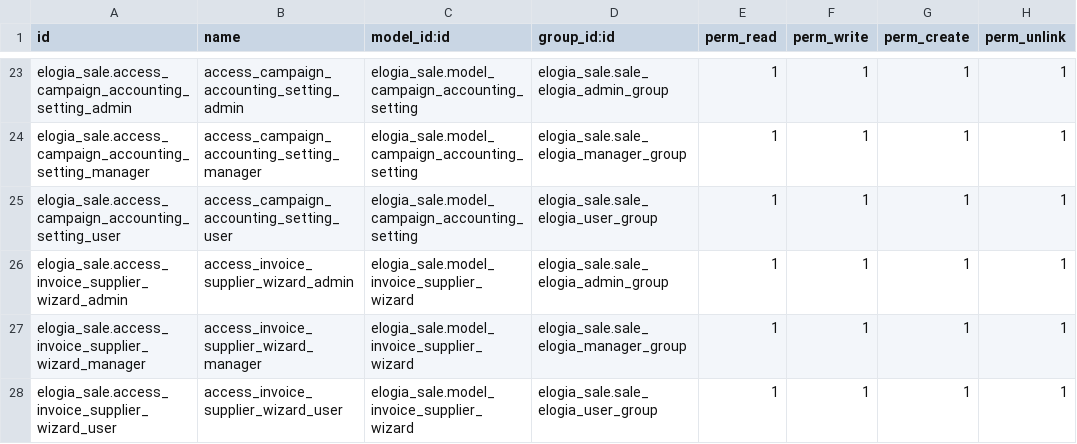
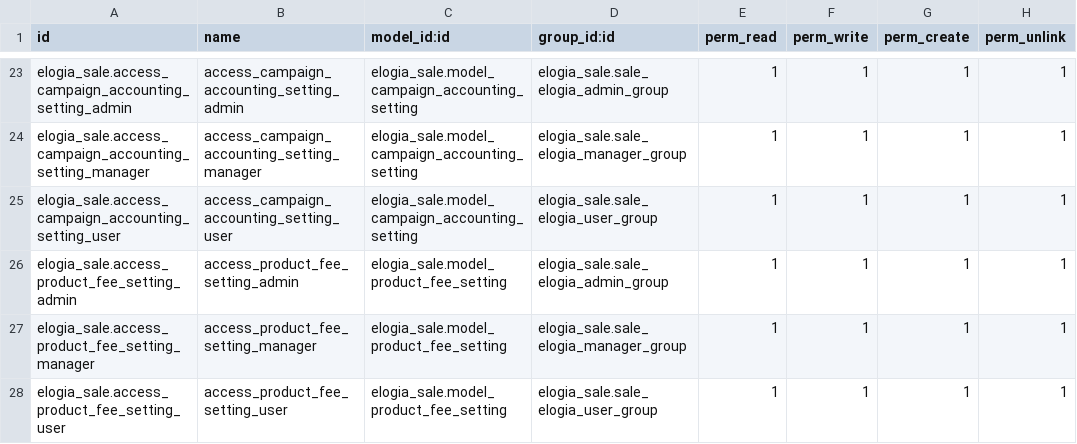
Before and after one commit to elogia-develop/elogia, a CSV file: elogia_sale/security/ir.model.access.csv, drawn as a sheet; only a part is shown, gaps mark what is left out.

Commit message:
[Add] Add new model ProductFeeSetting

```diff
--- a/elogia_sale/security/ir.model.access.csv
+++ b/elogia_sale/security/ir.model.access.csv
@@ -25,4 +25,4 @@ elogia_sale.access_campaign_accounting_setting_manager,access_campaign_accountin
 elogia_sale.access_campaign_accounting_setting_user,access_campaign_accounting_setting_user,elogia_sale.model_campaign_accounting_setting,elogia_sale.sale_elogia_user_group,1,1,1,1
-elogia_sale.access_invoice_supplier_wizard_admin,access_invoice_supplier_wizard_admin,elogia_sale.model_invoice_supplier_wizard,elogia_sale.sale_elogia_admin_group,1,1,1,1
-elogia_sale.access_invoice_supplier_wizard_manager,access_invoice_supplier_wizard_manager,elogia_sale.model_invoice_supplier_wizard,elogia_sale.sale_elogia_manager_group,1,1,1,1
-elogia_sale.access_invoice_supplier_wizard_user,access_invoice_supplier_wizard_user,elogia_sale.model_invoice_supplier_wizard,elogia_sale.sale_elogia_user_group,1,1,1,1
+elogia_sale.access_product_fee_setting_admin,access_product_fee_setting_admin,elogia_sale.model_product_fee_setting,elogia_sale.sale_elogia_admin_group,1,1,1,1
+elogia_sale.access_product_fee_setting_manager,access_product_fee_setting_manager,elogia_sale.model_product_fee_setting,elogia_sale.sale_elogia_manager_group,1,1,1,1
+elogia_sale.access_product_fee_setting_user,access_product_fee_setting_user,elogia_sale.model_product_fee_setting,elogia_sale.sale_elogia_user_group,1,1,1,1
```
Also changed, not shown: 3 other files.
